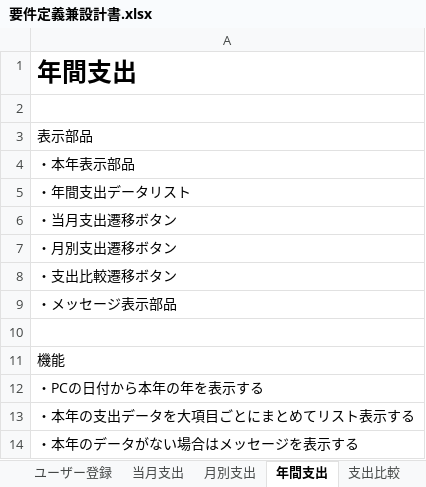
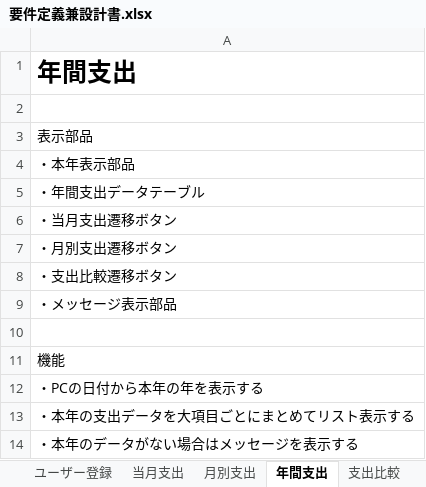
Before and after one commit to t-matsunaga-jna/springtest, an Excel workbook: 要件定義兼設計書.xlsx, sheet 年間支出, drawn as a sheet; values as stored, in another font and other column widths than the file's, no borders; the diff names each change by its address in the sheet, - before the commit and + after, or states it on an @@ line.

```diff
--- a/要件定義兼設計書.xlsx (sheet 年間支出)
+++ b/要件定義兼設計書.xlsx (sheet 年間支出)
-A5: ・年間支出データリスト
+A5: ・年間支出データテーブル
```
Also changed, not shown: sheet 月別支出, sheet 当月支出, 23 other files.
